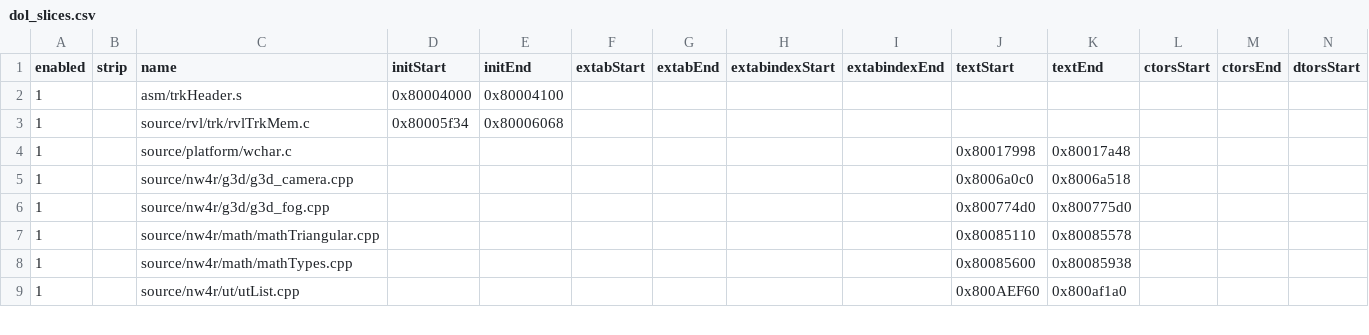
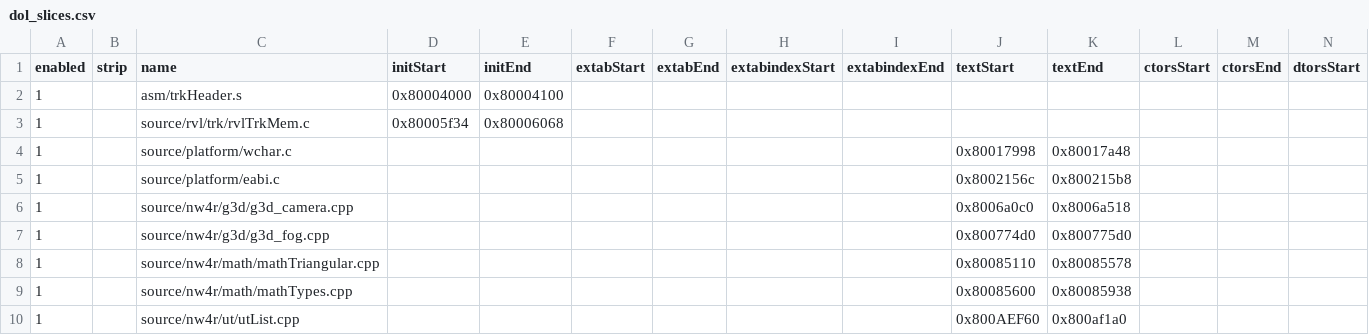
Before and after one commit to riidefi/mkw, a CSV file: pack/dol_slices.csv, drawn as a sheet; only a part is shown; rows hold the shown columns only; the diff names each change by its address in the sheet, - before the commit and + after, or states it on an @@ line.

Commit message:
add eabi.c

```diff
--- a/pack/dol_slices.csv
+++ b/pack/dol_slices.csv
+row 5: 1 |  | source/platform/eabi.c |  |  |  |  |  |  | 0x8002156c | 0x800215b8
```
Also changed, not shown: 4 other files.
